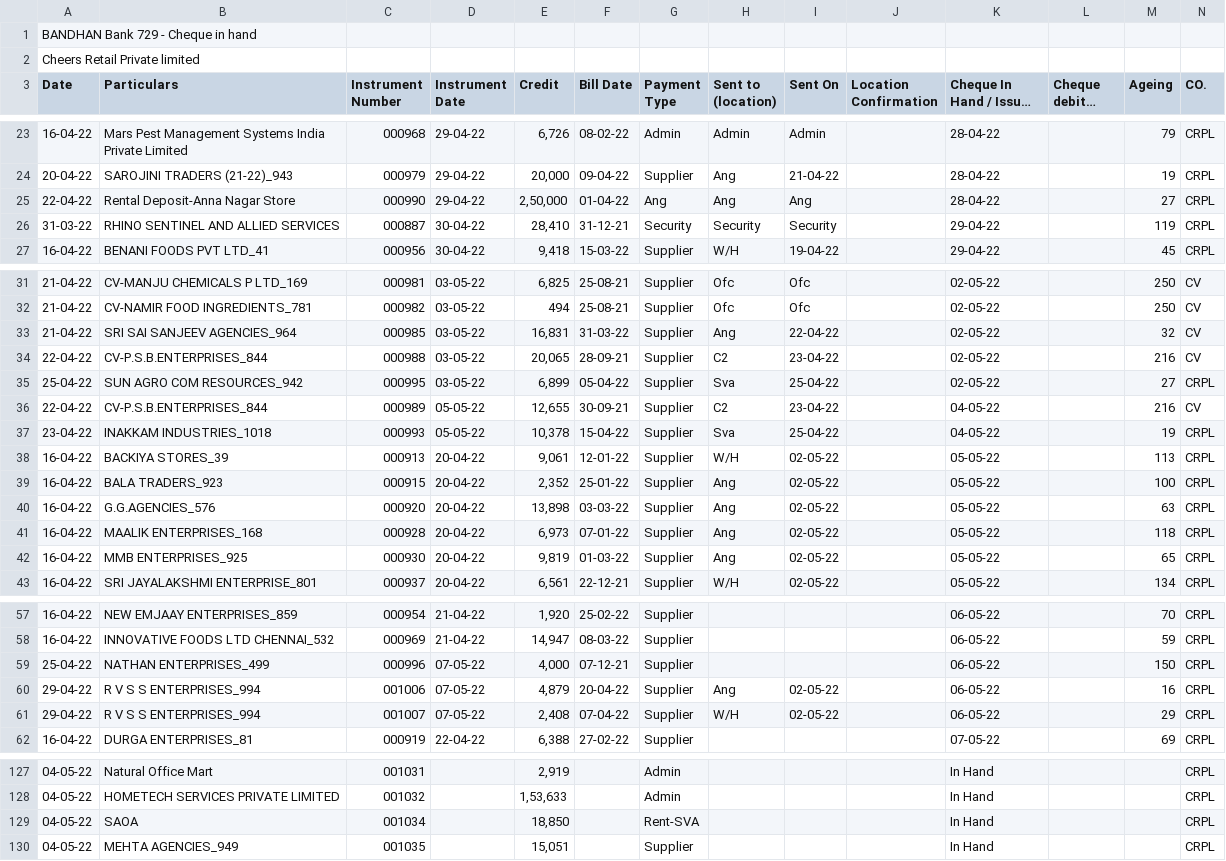
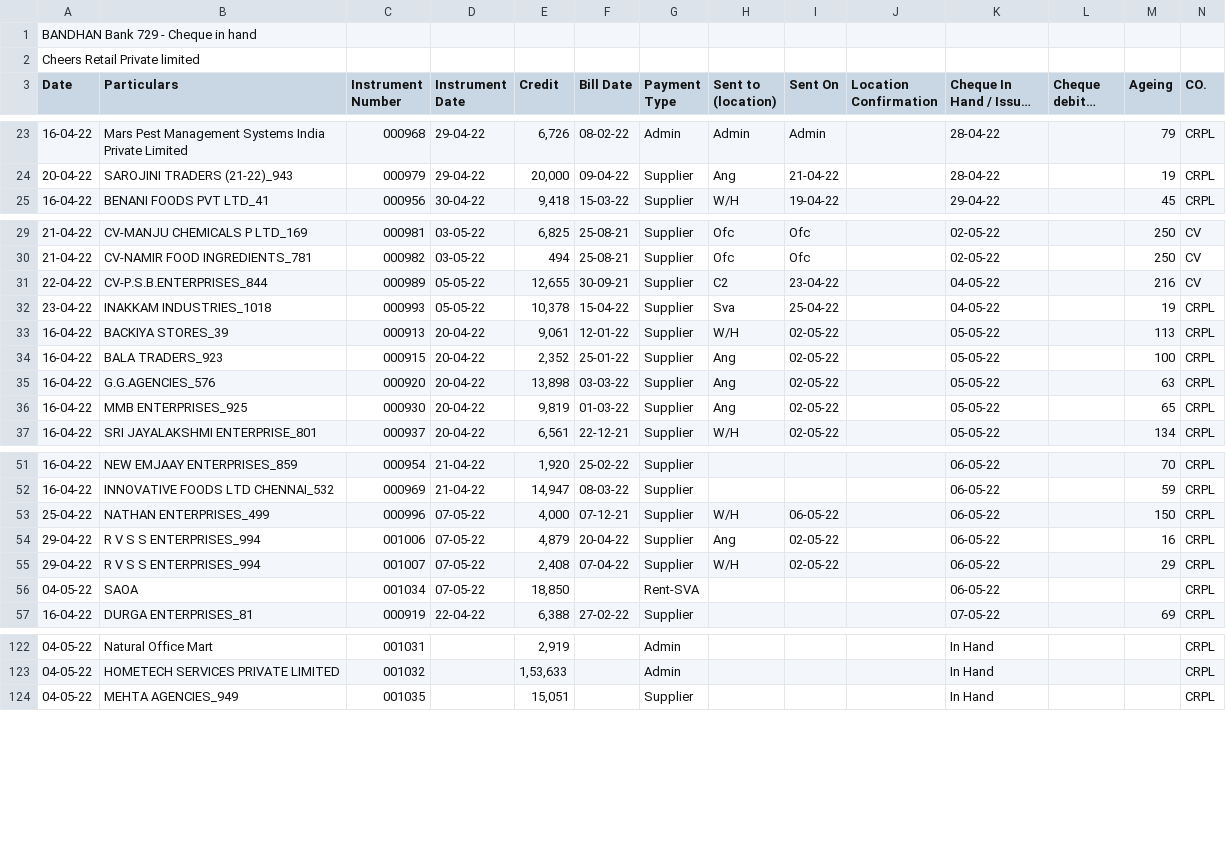
Before and after one commit to SimbhuTwice/CheersAcc, a CSV file: cheers1.csv, drawn as a sheet; only a part is shown, gaps mark what is left out; long unchanged cells end in …; removed rows and columns are numbered as before the commit, all else as after; rows hold the shown columns only; the diff covers the shown part only; the diff names each change by its address in the sheet, - before the commit and + after, or states it on an @@ line.

Commit message:
Add files via upload

```diff
--- a/cheers1.csv
+++ b/cheers1.csv
-row 25: 22-04-22 | Rental Deposit-Anna Nagar Store | 000990 | 29-04-22 | 2,50,000 | 01-04-22 | Ang | Ang | Ang |  | 28-04-22 |  | 27 | CRPL
-row 26: 31-03-22 | RHINO SENTINEL AND ALLIED SERVICES | 000887 | 30-04-22 | 28,410 | 31-12-21 | Security | Security | Security |  | 29-04-22 |  | 119 | CRPL
-row 33: 21-04-22 | SRI SAI SANJEEV AGENCIES_964 | 000985 | 03-05-22 | 16,831 | 31-03-22 | Supplier | Ang | 22-04-22 |  | 02-05-22 |  | 32 | CV
-row 34: 22-04-22 | CV-P.S.B.ENTERPRISES_844 | 000988 | 03-05-22 | 20,065 | 28-09-21 | Supplier | C2 | 23-04-22 |  | 02-05-22 |  | 216 | CV
-row 35: 25-04-22 | SUN AGRO COM RESOURCES_942 | 000995 | 03-05-22 | 6,899 | 05-04-22 | Supplier | Sva | 25-04-22 |  | 02-05-22 |  | 27 | CRPL
-row 41: 16-04-22 | MAALIK ENTERPRISES_168 | 000928 | 20-04-22 | 6,973 | 07-01-22 | Supplier | Ang | 02-05-22 |  | 05-05-22 |  | 118 | CRPL
-H53 (Sent to (location)): (empty)
+H53 (Sent to (location)): W/H
-I53 (Sent On): (empty)
+I53 (Sent On): 06-05-22
+row 56: 04-05-22 | SAOA | 001034 | 07-05-22 | 18,850 |  | Rent-SVA |  |  |  | 06-05-22 |  |  | CRPL
-row 129: 04-05-22 | SAOA | 001034 |  | 18,850 |  | Rent-SVA |  |  |  | In Hand |  |  | CRPL
```
Also changed, not shown: 1 added row and 6 edited cells elsewhere in this file.
